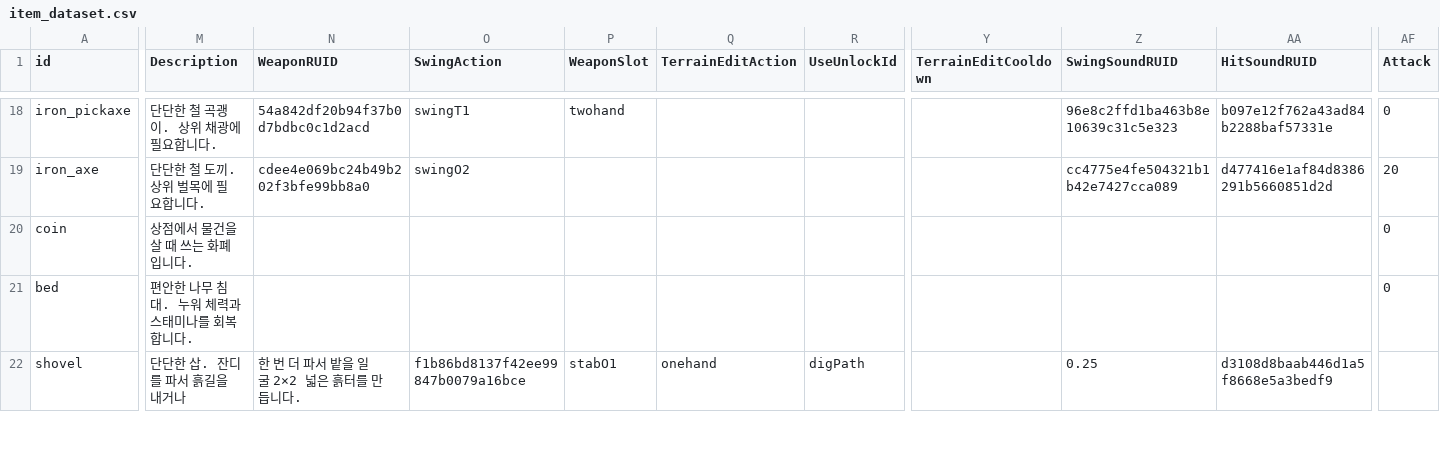
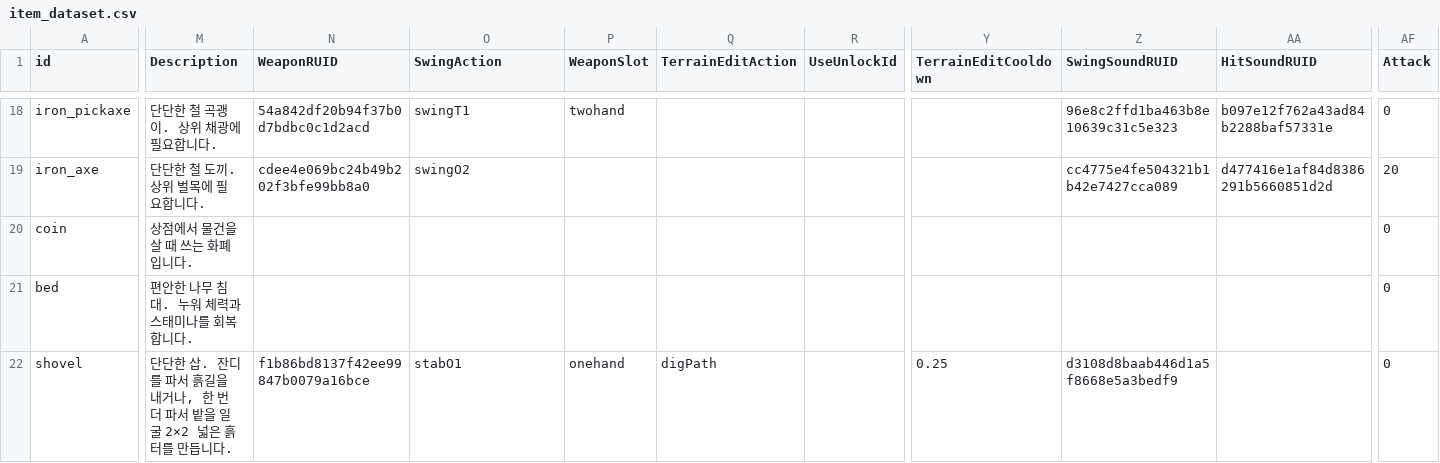
Before and after one commit to Sprityoon/mswgitt, a CSV file: RootDesk/MyDesk/item/DataSets/item_dataset.csv, drawn as a sheet; only a part is shown, gaps mark what is left out; the diff covers the shown part only; the diff names each change by its address in the sheet, - before the commit and + after, or states it on an @@ line.

```diff
--- a/RootDesk/MyDesk/item/DataSets/item_dataset.csv
+++ b/RootDesk/MyDesk/item/DataSets/item_dataset.csv
-M22 (Description): 단단한 삽. 잔디를 파서 흙길을 내거나
+M22 (Description): 단단한 삽. 잔디를 파서 흙길을 내거나, 한 번 더 파서 밭을 일굴 2×2 넓은 흙터를 만듭니다.
-N22 (WeaponRUID): 한 번 더 파서 밭을 일굴 2×2 넓은 흙터를 만듭니다.
+N22 (WeaponRUID): f1b86bd8137f42ee99847b0079a16bce
-O22 (SwingAction): f1b86bd8137f42ee99847b0079a16bce
+O22 (SwingAction): stabO1
-P22 (WeaponSlot): stabO1
+P22 (WeaponSlot): onehand
-Q22 (TerrainEditAction): onehand
+Q22 (TerrainEditAction): digPath
-R22 (UseUnlockId): digPath
+R22 (UseUnlockId): (empty)
-Y22 (TerrainEditCooldown): (empty)
+Y22 (TerrainEditCooldown): 0.25
-Z22 (SwingSoundRUID): 0.25
+Z22 (SwingSoundRUID): d3108d8baab446d1a5f8668e5a3bedf9
-AA22 (HitSoundRUID): d3108d8baab446d1a5f8668e5a3bedf9
+AA22 (HitSoundRUID): (empty)
-AF22 (Attack): (empty)
+AF22 (Attack): 0
```
Also changed, not shown: 31 edited cells elsewhere in this file, RootDesk/MyDesk/MapObjects/DataSets/ItemDropDataSet.csv, RootDesk/MyDesk/NPC/DataSets/DialogDataSet.csv, 30 other files.
